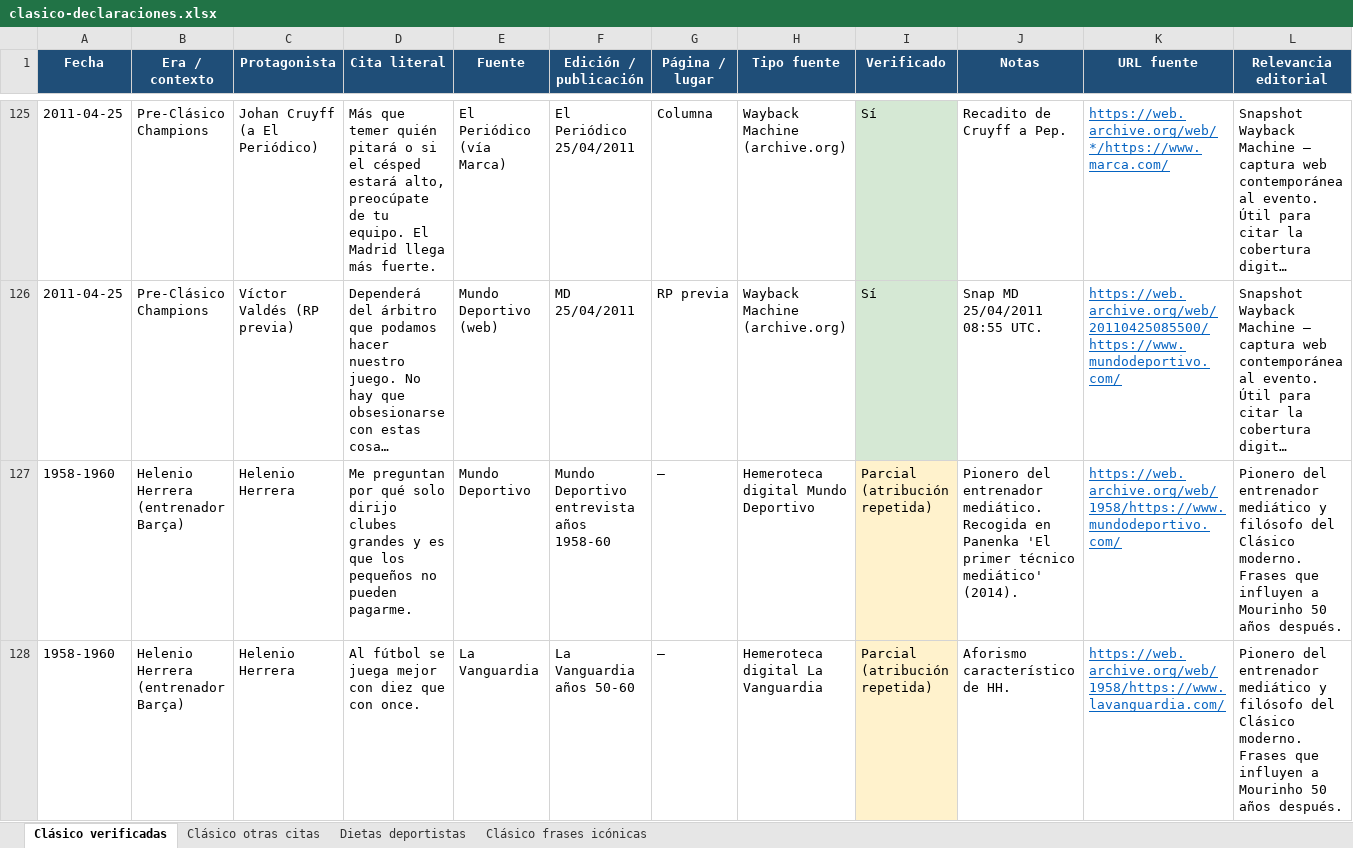
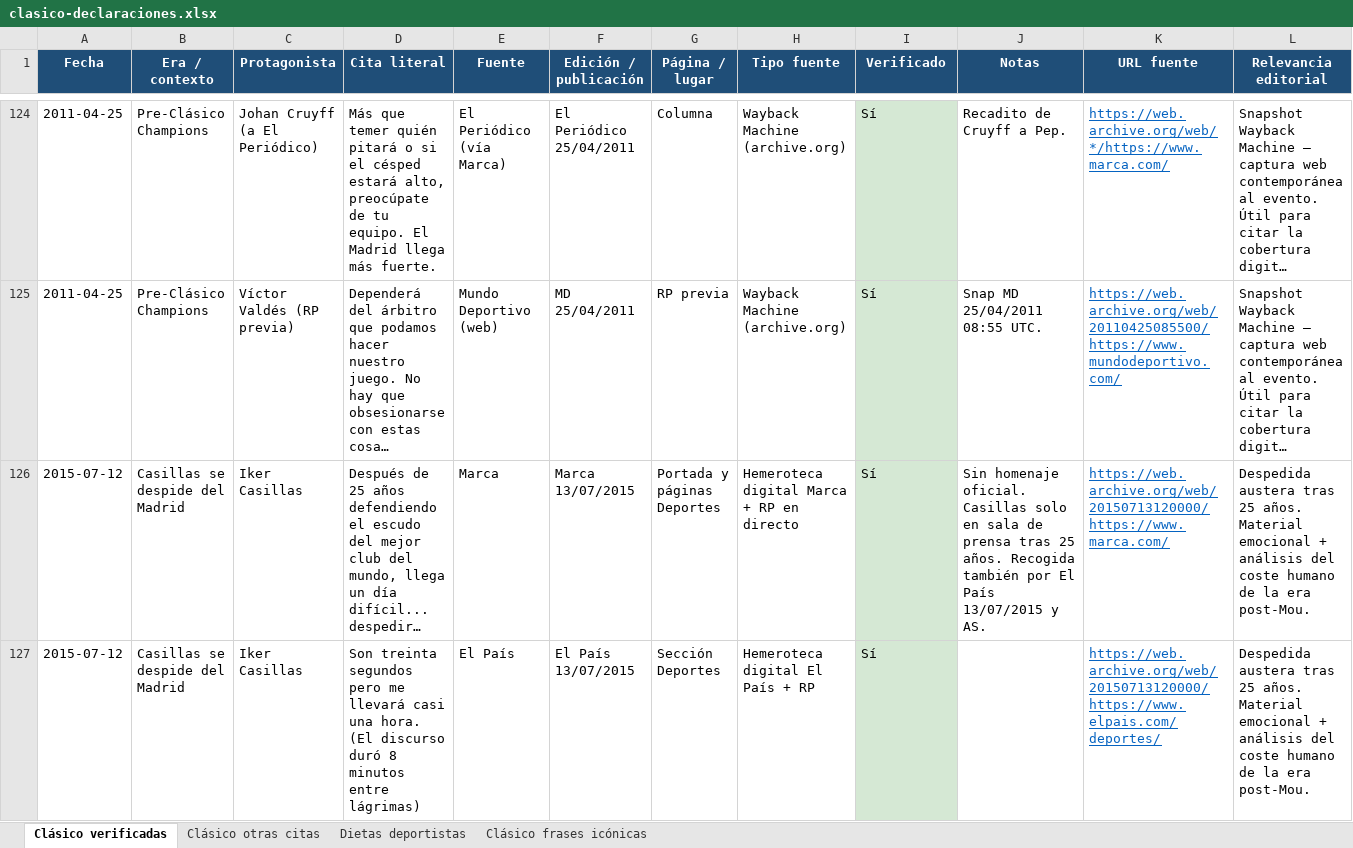
Before and after one commit to danielmirond/discover-alerts, an Excel workbook: docs/clasico-declaraciones.xlsx, sheet Clásico verificadas, drawn as a sheet; only a part is shown, gaps mark what is left out; the shorter side is filled out with more unchanged rows; long unchanged cells end in …; values as stored, in another font and other column widths than the file's, no borders; the diff covers the shown part only; the diff names each change by its address in the sheet, - before the commit and + after, or states it on an @@ line.

```diff
--- a/docs/clasico-declaraciones.xlsx (sheet Clásico verificadas)
+++ b/docs/clasico-declaraciones.xlsx (sheet Clásico verificadas)
-row 127: 1958-1960 | Helenio Herrera (entrenador Barça) | Helenio Herrera | Me preguntan por qué solo dirijo clubes grandes y es que los pequeños no pueden pagarme. | Mundo Deportivo | Mundo Deportivo entrevista años 1958-60 | — | Hemeroteca digital Mundo Deportivo | Parcial (atribución repetida) | Pionero del entrenador mediático. Recogida en Panenka 'El primer técnico mediático' (2014). | https://web.archive.org/web/1958/https://www.mundodeportivo.com/ | Pionero del entrenador mediático y filósofo del Clásico moderno. Frases que influyen a Mourinho 50 años después.
-row 128: 1958-1960 | Helenio Herrera (entrenador Barça) | Helenio Herrera | Al fútbol se juega mejor con diez que con once. | La Vanguardia | La Vanguardia años 50-60 | — | Hemeroteca digital La Vanguardia | Parcial (atribución repetida) | Aforismo característico de HH. | https://web.archive.org/web/1958/https://www.lavanguardia.com/ | Pionero del entrenador mediático y filósofo del Clásico moderno. Frases que influyen a Mourinho 50 años después.
```
Also changed, not shown: 2 removed rows elsewhere in this sheet, sheet Clásico frases icónicas, sheet Clásico otras citas, docs/declaraciones-deportivas.xlsx, 1 other file.
